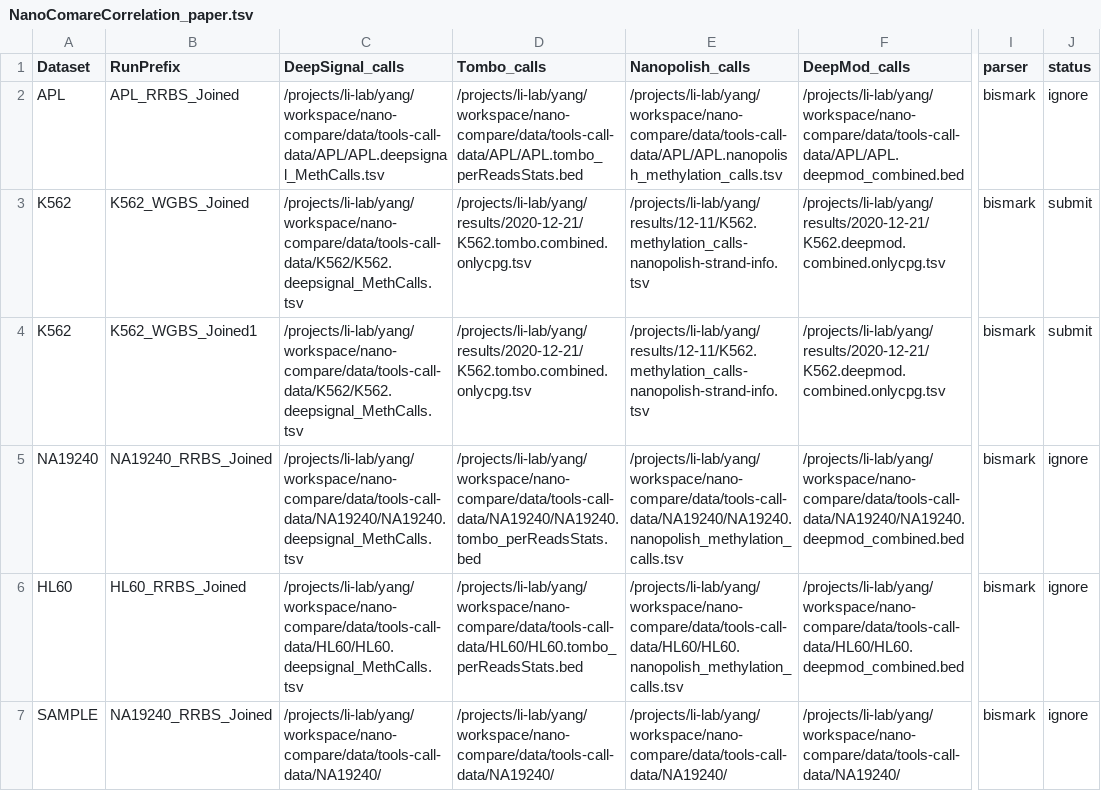
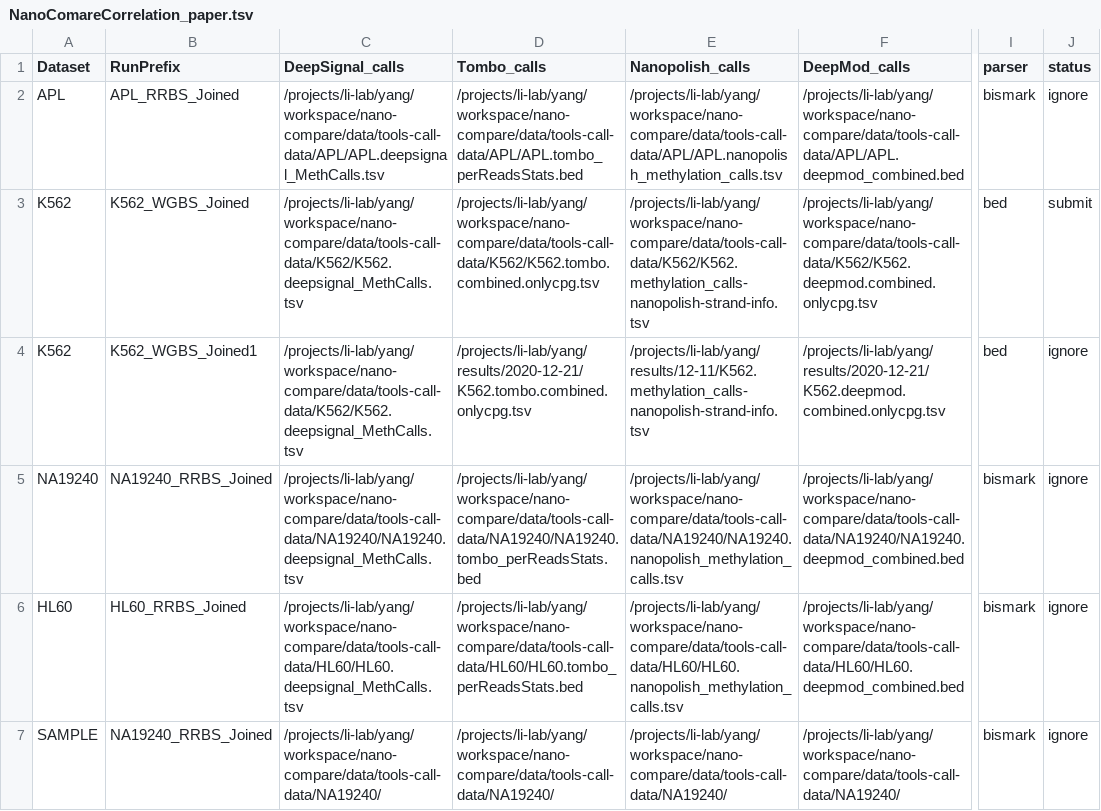
Before and after one commit to LabShengLi/nanome, a TSV file: src/nanocompare/meth_stats/NanoComareCorrelation_paper.tsv, drawn as a sheet; only a part is shown, gaps mark what is left out; the diff names each change by its address in the sheet, - before the commit and + after, or states it on an @@ line.

```diff
--- a/src/nanocompare/meth_stats/NanoComareCorrelation_paper.tsv
+++ b/src/nanocompare/meth_stats/NanoComareCorrelation_paper.tsv
-D3 (Tombo_calls): /projects/li-lab/yang/results/2020-12-21/K562.tombo.combined.onlycpg.tsv
+D3 (Tombo_calls): /projects/li-lab/yang/workspace/nano-compare/data/tools-call-data/K562/K562.tombo.combined.onlycpg.tsv
-E3 (Nanopolish_calls): /projects/li-lab/yang/results/12-11/K562.methylation_calls-nanopolish-strand-info.tsv
+E3 (Nanopolish_calls): /projects/li-lab/yang/workspace/nano-compare/data/tools-call-data/K562/K562.methylation_calls-nanopolish-strand-info.tsv
-F3 (DeepMod_calls): /projects/li-lab/yang/results/2020-12-21/K562.deepmod.combined.onlycpg.tsv
+F3 (DeepMod_calls): /projects/li-lab/yang/workspace/nano-compare/data/tools-call-data/K562/K562.deepmod.combined.onlycpg.tsv
-I3:I4 (parser): bismark
+I3:I4 (parser): bed
-J4 (status): submit
+J4 (status): ignore
```
Also changed, not shown: 5 other files.
